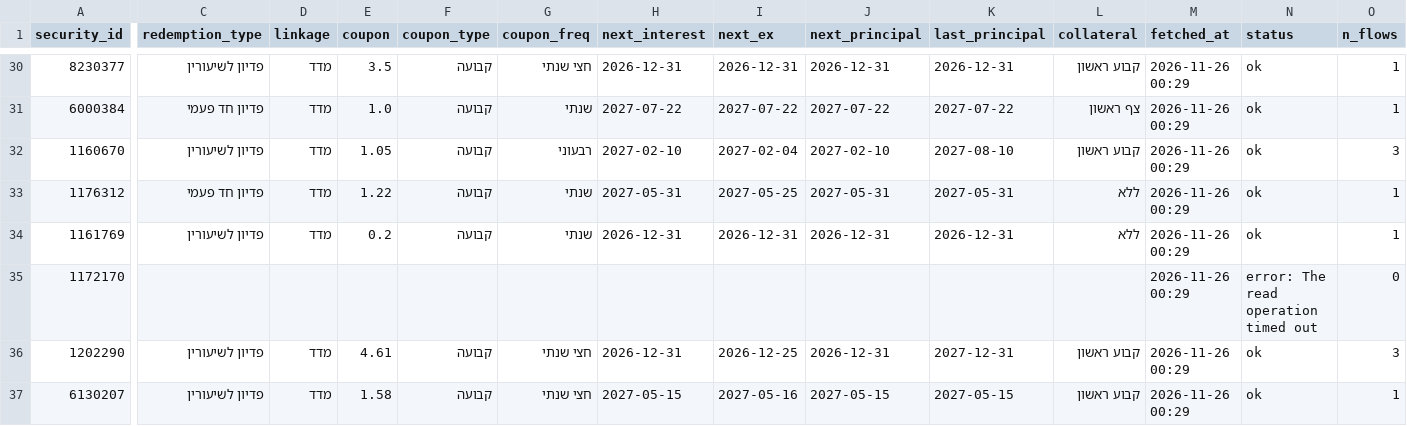
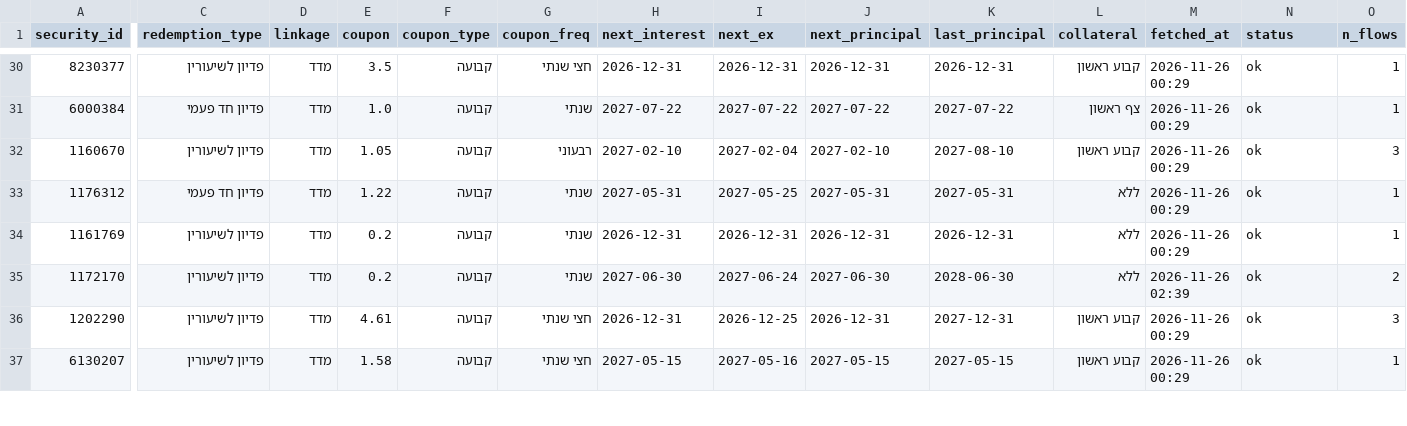
Before and after one commit to yovav81/corp-market-data, a CSV file: data/short/bond_terms.csv, drawn as a sheet; only a part is shown, gaps mark what is left out; the diff names each change by its address in the sheet, - before the commit and + after, or states it on an @@ line.

```diff
--- a/data/short/bond_terms.csv
+++ b/data/short/bond_terms.csv
-C35 (redemption_type): (empty)
+C35 (redemption_type): פדיון לשיעורין
-D35 (linkage): (empty)
+D35 (linkage): מדד
-E35 (coupon): (empty)
+E35 (coupon): 0.2
-F35 (coupon_type): (empty)
+F35 (coupon_type): קבועה
-G35 (coupon_freq): (empty)
+G35 (coupon_freq): שנתי
-H35 (next_interest): (empty)
+H35 (next_interest): 2027-06-30
-I35 (next_ex): (empty)
+I35 (next_ex): 2027-06-24
-J35 (next_principal): (empty)
+J35 (next_principal): 2027-06-30
-K35 (last_principal): (empty)
+K35 (last_principal): 2028-06-30
-L35 (collateral): (empty)
+L35 (collateral): ללא
-M35 (fetched_at): 2026-11-26 00:29
+M35 (fetched_at): 2026-11-26 02:39
-N35 (status): error: The read operation timed out
+N35 (status): ok
-O35 (n_flows): 0
+O35 (n_flows): 2
```
Also changed, not shown: data/short/schedules.csv.
